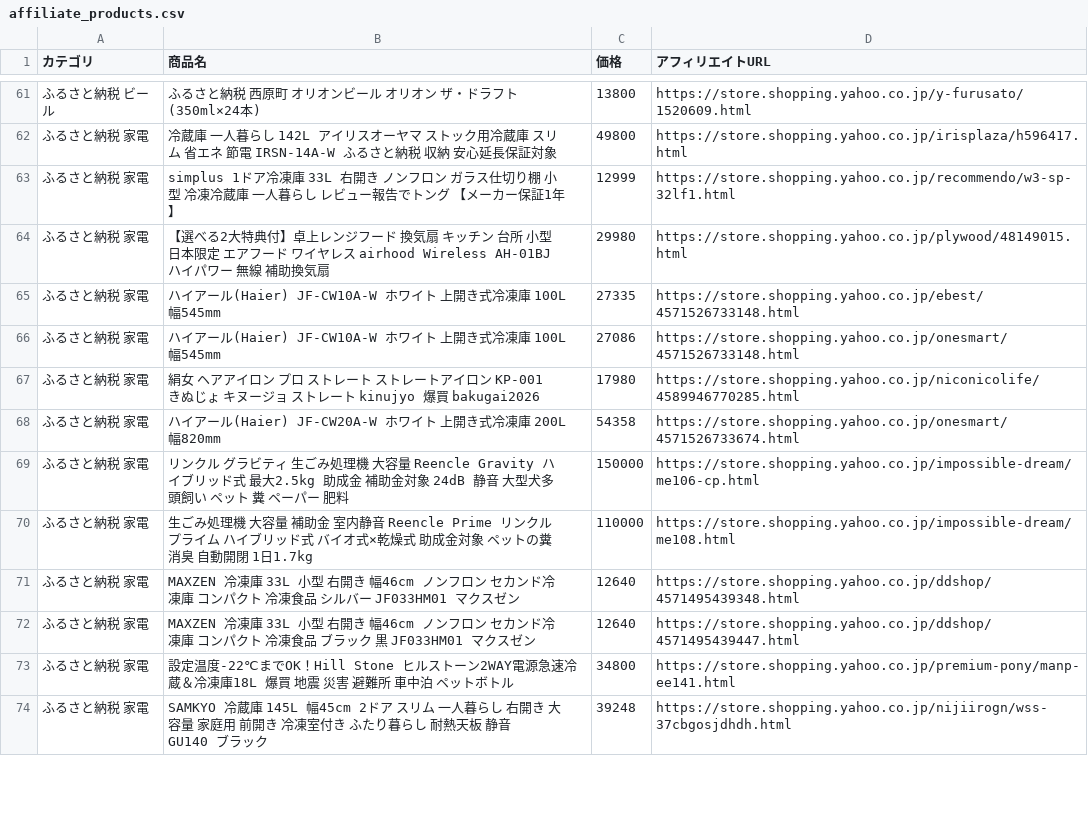
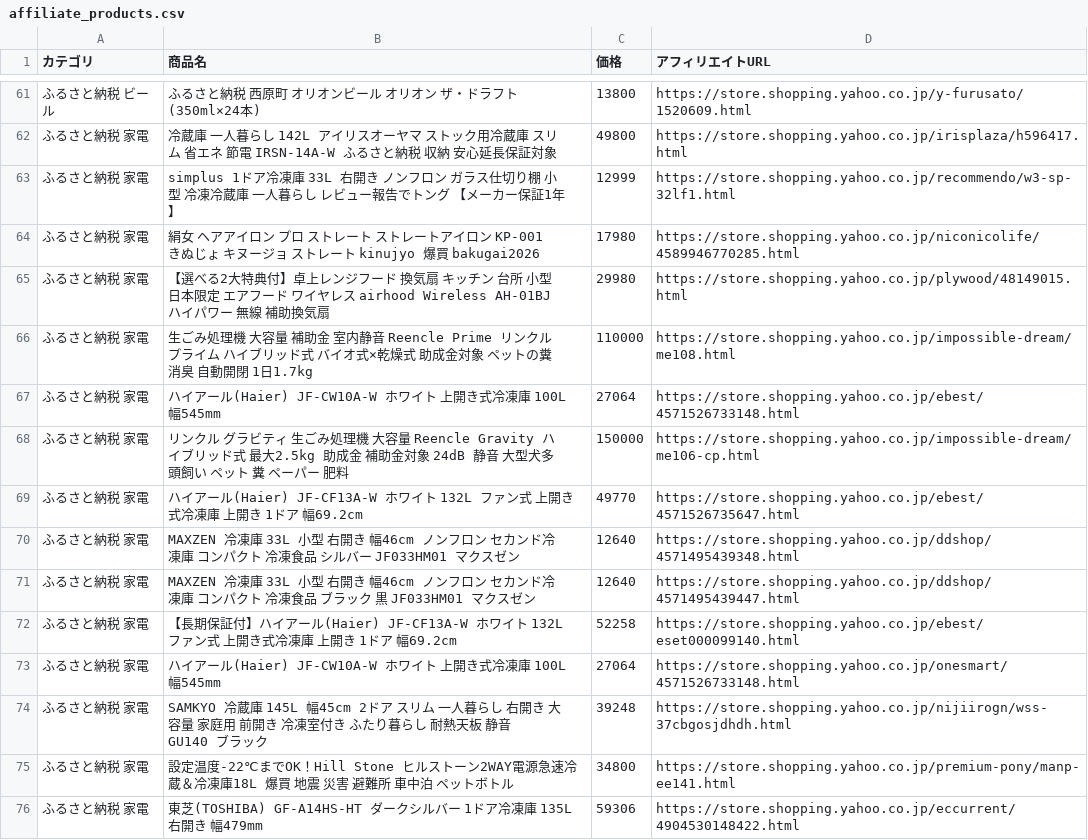
Before and after one commit to nrh44702-cell/yahoo-furusato, a CSV file: affiliate_products.csv, drawn as a sheet; only a part is shown, gaps mark what is left out; the diff covers the shown part only.

```diff
--- a/affiliate_products.csv
+++ b/affiliate_products.csv
@@ -63,12 +63,14 @@
 ふるさと納税 家電,simplus 1ドア冷凍庫 33L 右開き ノンフロン ガラス仕切り棚 小型 冷凍冷蔵庫 一人暮らし レビュー報告でトング 【メーカー保証1年】,12999,https://store.shopping.yahoo.co.jp/recommendo/w3-sp-32lf1.html
+ふるさと納税 家電,絹女 ヘアアイロン プロ ストレート ストレートアイロン KP-001 きぬじょ キヌージョ ストレート kinujyo 爆買 bakugai2026,17980,https://store.shopping.yahoo.co.jp/niconicolife/4589946770285.html
 ふるさと納税 家電,【選べる2大特典付】卓上レンジフード 換気扇 キッチン 台所 小型 日本限定 エアフード ワイヤレス airhood Wireless AH-01BJ ハイパワー 無線 補助換気扇,29980,https://store.shopping.yahoo.co.jp/plywood/48149015.html
-ふるさと納税 家電,ハイアール(Haier) JF-CW10A-W ホワイト 上開き式冷凍庫 100L 幅545mm,27335,https://store.shopping.yahoo.co.jp/ebest/4571526733148.html
-ふるさと納税 家電,ハイアール(Haier) JF-CW10A-W ホワイト 上開き式冷凍庫 100L 幅545mm,27086,https://store.shopping.yahoo.co.jp/onesmart/4571526733148.html
-ふるさと納税 家電,絹女 ヘアアイロン プロ ストレート ストレートアイロン KP-001 きぬじょ キヌージョ ストレート kinujyo 爆買 bakugai2026,17980,https://store.shopping.yahoo.co.jp/niconicolife/4589946770285.html
-ふるさと納税 家電,ハイアール(Haier) JF-CW20A-W ホワイト 上開き式冷凍庫 200L 幅820mm,54358,https://store.shopping.yahoo.co.jp/onesmart/4571526733674.html
+ふるさと納税 家電,生ごみ処理機 大容量 補助金 室内静音 Reencle Prime リンクル プライム ハイブリッド式 バイオ式×乾燥式 助成金対象 ペットの糞 消臭 自動開閉 1日1.7kg,110000,https://store.shopping.yahoo.co.jp/impossible-dream/me108.html
+ふるさと納税 家電,ハイアール(Haier) JF-CW10A-W ホワイト 上開き式冷凍庫 100L 幅545mm,27064,https://store.shopping.yahoo.co.jp/ebest/4571526733148.html
 ふるさと納税 家電,リンクル グラビティ 生ごみ処理機 大容量 Reencle Gravity ハイブリッド式 最大2.5kg 助成金 補助金対象 24dB 静音 大型犬多頭飼い ペット 糞 ペーパー 肥料,150000,https://store.shopping.yahoo.co.jp/impossible-dream/me106-cp.html
-ふるさと納税 家電,生ごみ処理機 大容量 補助金 室内静音 Reencle Prime リンクル プライム ハイブリッド式 バイオ式×乾燥式 助成金対象 ペットの糞 消臭 自動開閉 1日1.7kg,110000,https://store.shopping.yahoo.co.jp/impossible-dream/me108.html
+ふるさと納税 家電,ハイアール(Haier) JF-CF13A-W ホワイト 132L ファン式 上開き式冷凍庫 上開き 1ドア 幅69.2cm,49770,https://store.shopping.yahoo.co.jp/ebest/4571526735647.html
 ふるさと納税 家電,MAXZEN 冷凍庫 33L 小型 右開き 幅46cm ノンフロン セカンド冷凍庫 コンパクト 冷凍食品 シルバー JF033HM01 マクスゼン,12640,https://store.shopping.yahoo.co.jp/ddshop/4571495439348.html
 ふるさと納税 家電,MAXZEN 冷凍庫 33L 小型 右開き 幅46cm ノンフロン セカンド冷凍庫 コンパクト 冷凍食品 ブラック 黒 JF033HM01 マクスゼン,12640,https://store.shopping.yahoo.co.jp/ddshop/4571495439447.html
+ふるさと納税 家電,【長期保証付】ハイアール(Haier) JF-CF13A-W ホワイト 132L ファン式 上開き式冷凍庫 上開き 1ドア 幅69.2cm,52258,https://store.shopping.yahoo.co.jp/ebest/eset000099140.html
+ふるさと納税 家電,ハイアール(Haier) JF-CW10A-W ホワイト 上開き式冷凍庫 100L 幅545mm,27064,https://store.shopping.yahoo.co.jp/onesmart/4571526733148.html
+ふるさと納税 家電,SAMKYO 冷蔵庫 145L 幅45cm 2ドア スリム 一人暮らし 右開き 大容量 家庭用 前開き 冷凍室付き ふたり暮らし 耐熱天板 静音 GU140 ブラック,39248,https://store.shopping.yahoo.co.jp/nijiirogn/wss-37cbgosjdhdh.html
 ふるさと納税 家電,設定温度-22℃までOK！Hill Stone ヒルストーン2WAY電源急速冷蔵＆冷凍庫18L 爆買 地震 災害 避難所 車中泊 ペットボトル,34800,https://store.shopping.yahoo.co.jp/premium-pony/manp-ee141.html
-ふるさと納税 家電,SAMKYO 冷蔵庫 145L 幅45cm 2ドア スリム 一人暮らし 右開き 大容量 家庭用 前開き 冷凍室付き ふたり暮らし 耐熱天板 静音 GU140 ブラック,39248,https://store.shopping.yahoo.co.jp/nijiirogn/wss-37cbgosjdhdh.html
+ふるさと納税 家電,東芝(TOSHIBA) GF-A14HS-HT ダークシルバー 1ドア冷凍庫 135L 右開き 幅479mm,59306,https://store.shopping.yahoo.co.jp/eccurrent/4904530148422.html
```
Also changed, not shown: 5 added rows, 6 removed rows, 7 moved rows and 17 edited cells elsewhere in this file, 1 other file.
